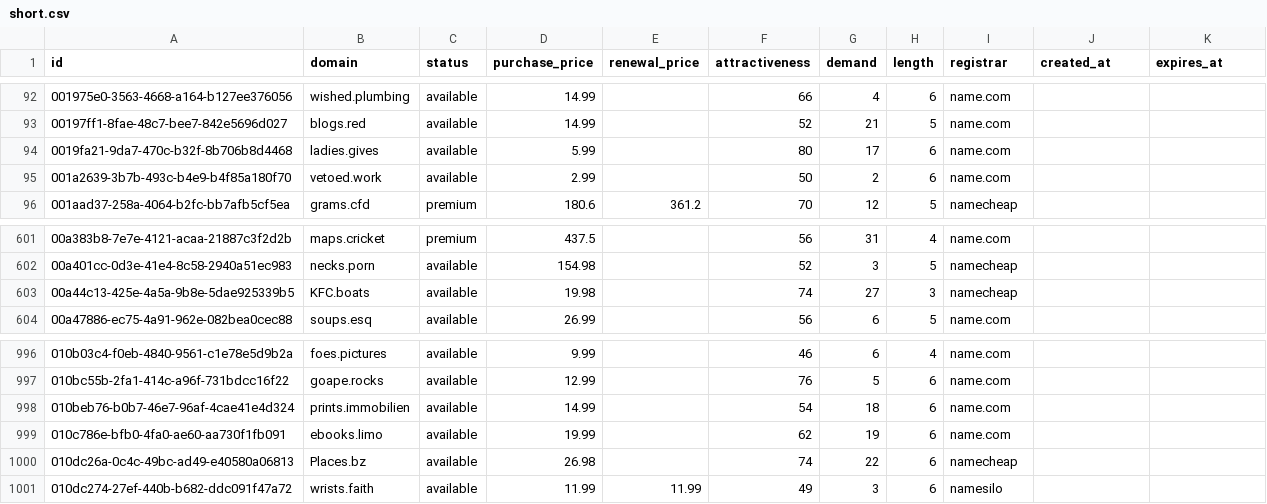
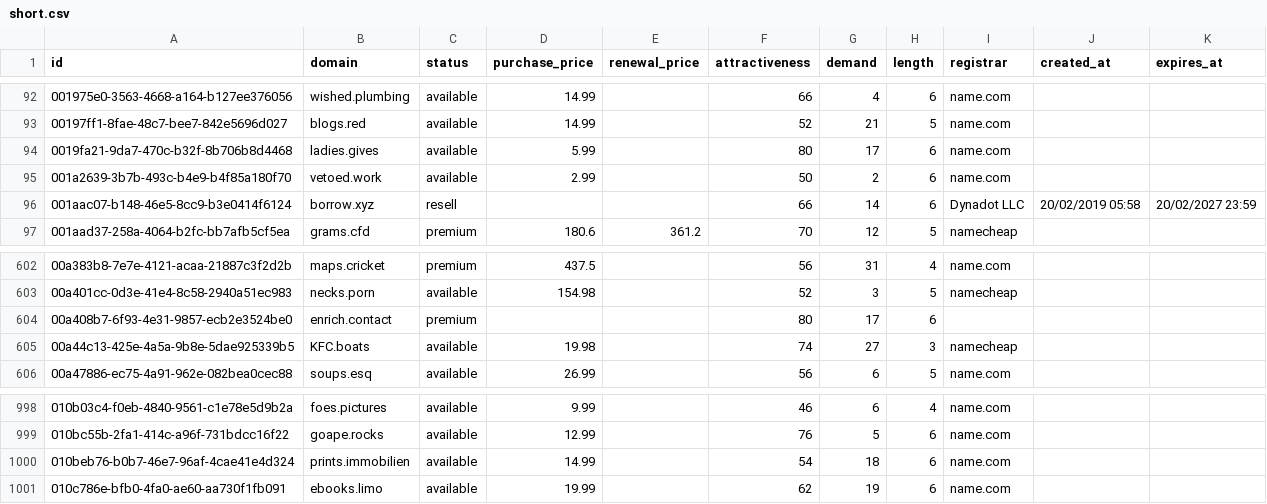
Before and after one commit to UniqueDomains/short-oneword-domains, a CSV file: short.csv, drawn as a sheet; only a part is shown, gaps mark what is left out.

Commit message:
Domains update

```diff
--- a/short.csv
+++ b/short.csv
@@ -95,2 +95,3 @@ id,domain,status,purchase_price,renewal_price,attractiveness,demand,length,regis
 001a2639-3b7b-493c-b4e9-b4f85a180f70,vetoed.work,available,2.99,,50,2,6,name.com,,
+001aac07-b148-46e5-8cc9-b3e0414f6124,borrow.xyz,resell,,,66,14,6,Dynadot LLC,20/02/2019 05:58,20/02/2027 23:59
 001aad37-258a-4064-b2fc-bb7afb5cf5ea,grams.cfd,premium,180.6,361.2,70,12,5,namecheap,,
@@ -602,2 +603,3 @@ id,domain,status,purchase_price,renewal_price,attractiveness,demand,length,regis
 00a401cc-0d3e-41e4-8c58-2940a51ec983,necks.porn,available,154.98,,52,3,5,namecheap,,
+00a408b7-6f93-4e31-9857-ecb2e3524be0,enrich.contact,premium,,,80,17,6,,,
 00a44c13-425e-4a5a-9b8e-5dae925339b5,KFC.boats,available,19.98,,74,27,3,namecheap,,
@@ -999,3 +1001 @@ id,domain,status,purchase_price,renewal_price,attractiveness,demand,length,regis
 010c786e-bfb0-4fa0-ae60-aa730f1fb091,ebooks.limo,available,19.99,,62,19,6,name.com,,
-010dc26a-0c4c-49bc-ad49-e40580a06813,Places.bz,available,26.98,,74,22,6,namecheap,,
-010dc274-27ef-440b-b682-ddc091f47a72,wrists.faith,available,11.99,11.99,49,3,6,namesilo,,
```
Also changed, not shown: 1 other file.
